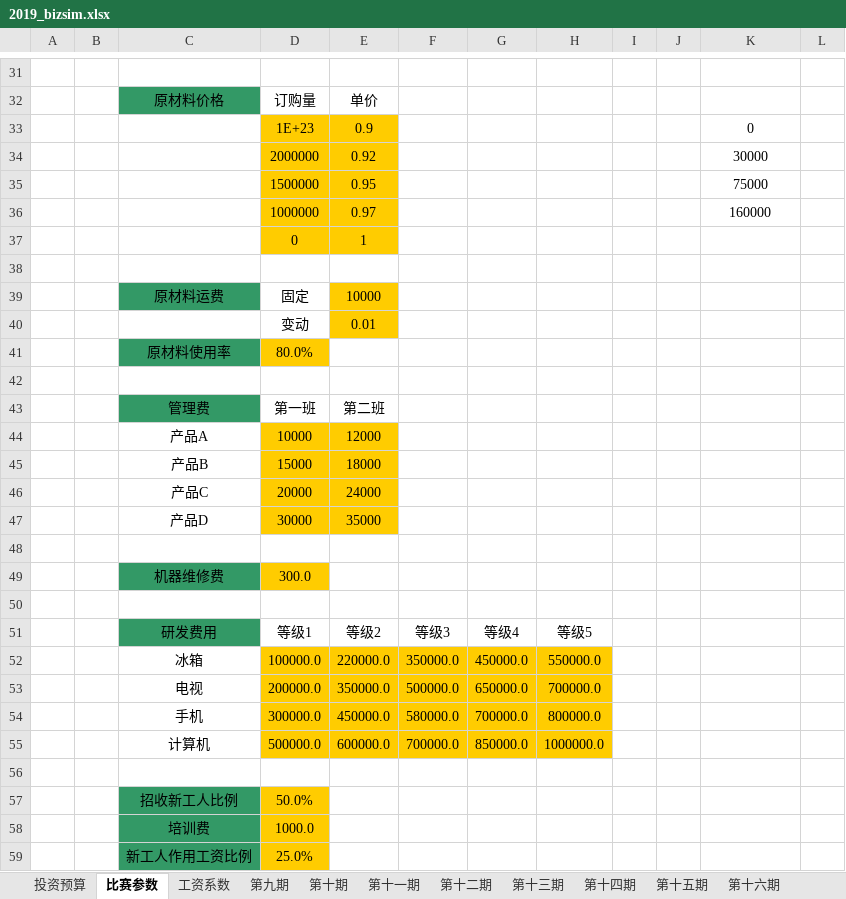
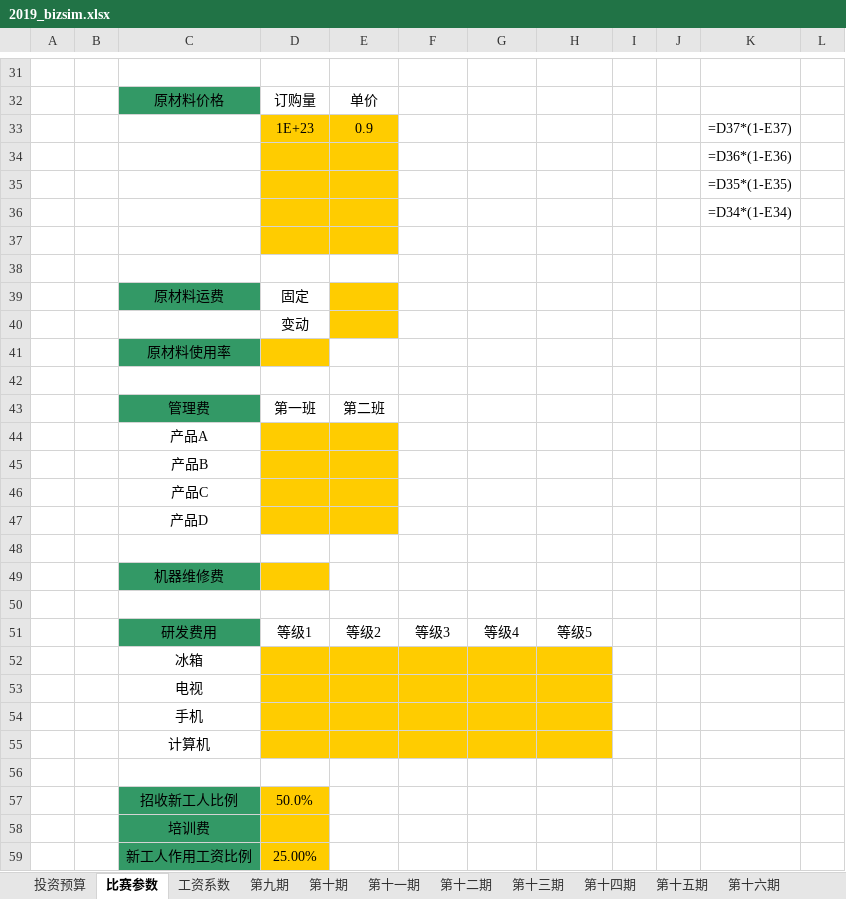
Before and after one commit to Catsofsuffering/iBizSim-prediction-model, an Excel workbook: form/2019_bizsim.xlsx, sheet 比赛参数, drawn as a sheet; only a part is shown, gaps mark what is left out; values as stored, in another font and other column widths than the file's, no borders; formulas without a stored value are shown as written; removed rows and columns are numbered as before the commit, all else as after; the diff covers the shown part only; the diff names each change by its address in the sheet, - before the commit and + after, or states it on an @@ line.

```diff
--- a/form/2019_bizsim.xlsx (sheet 比赛参数)
+++ b/form/2019_bizsim.xlsx (sheet 比赛参数)
-K33: 0
+K33: =D37*(1-E37)
-row 34:  |  |  | 2000000 | 0.92 |  |  |  |  |  | 30000
-row 35:  |  |  | 1500000 | 0.95 |  |  |  |  |  | 75000
-row 36:  |  |  | 1000000 | 0.97 |  |  |  |  |  | 160000
-row 37:  |  |  | 0 | 1
+row 34:  |  |  |  |  |  |  |  |  |  | =D36*(1-E36)
+row 35:  |  |  |  |  |  |  |  |  |  | =D35*(1-E35)
+row 36:  |  |  |  |  |  |  |  |  |  | =D34*(1-E34)
-D37:E37 fill: none
+D37:E37 fill: #FFCC00
+row 38: (empty)
-E39: 10000
+E39: (empty)
-E40: 0.01
+E40: (empty)
-D41: 80.0%
+D41: (empty)
-row 44:  |  | 产品A | 10000 | 12000
-row 45:  |  | 产品B | 15000 | 18000
-row 46:  |  | 产品C | 20000 | 24000
-row 47:  |  | 产品D | 30000 | 35000
+row 44:  |  | 产品A
+row 45:  |  | 产品B
+row 46:  |  | 产品C
+row 47:  |  | 产品D
-D49: 300.0
+D49: (empty)
-row 52:  |  | 冰箱 | 100000.0 | 220000.0 | 350000.0 | 450000.0 | 550000.0
-row 53:  |  | 电视 | 200000.0 | 350000.0 | 500000.0 | 650000.0 | 700000.0
-row 54:  |  | 手机 | 300000.0 | 450000.0 | 580000.0 | 700000.0 | 800000.0
-row 55:  |  | 计算机 | 500000.0 | 600000.0 | 700000.0 | 850000.0 | 1000000.0
+row 52:  |  | 冰箱
+row 53:  |  | 电视
+row 54:  |  | 手机
+row 55:  |  | 计算机
-D58: 1000.0
+D58: (empty)
-D59: 25.0%
+D59: 25.00%
```
Also changed, not shown: 11 added rows, 11 removed rows, 17 edited cells and cell formats elsewhere in this sheet, sheet 第十五期, sheet 第九期, sheet 第十期, sheet 第十六期, sheet 第十一期, sheet 第十三期, 4 more sheets, charts or pictures, 4 other files.
